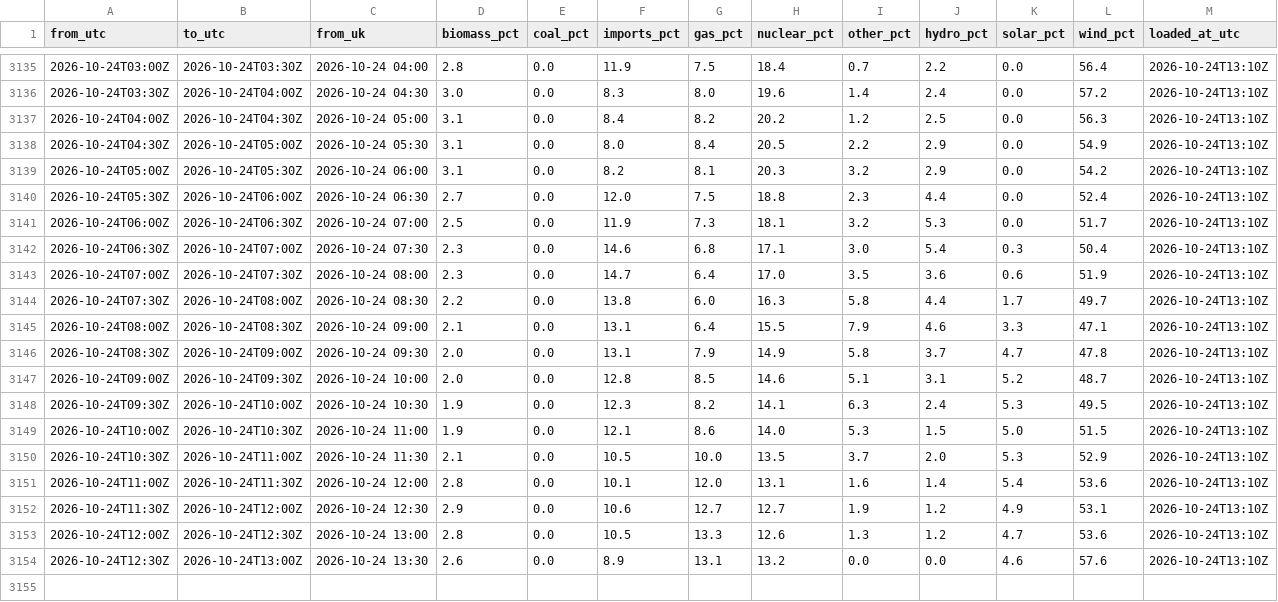
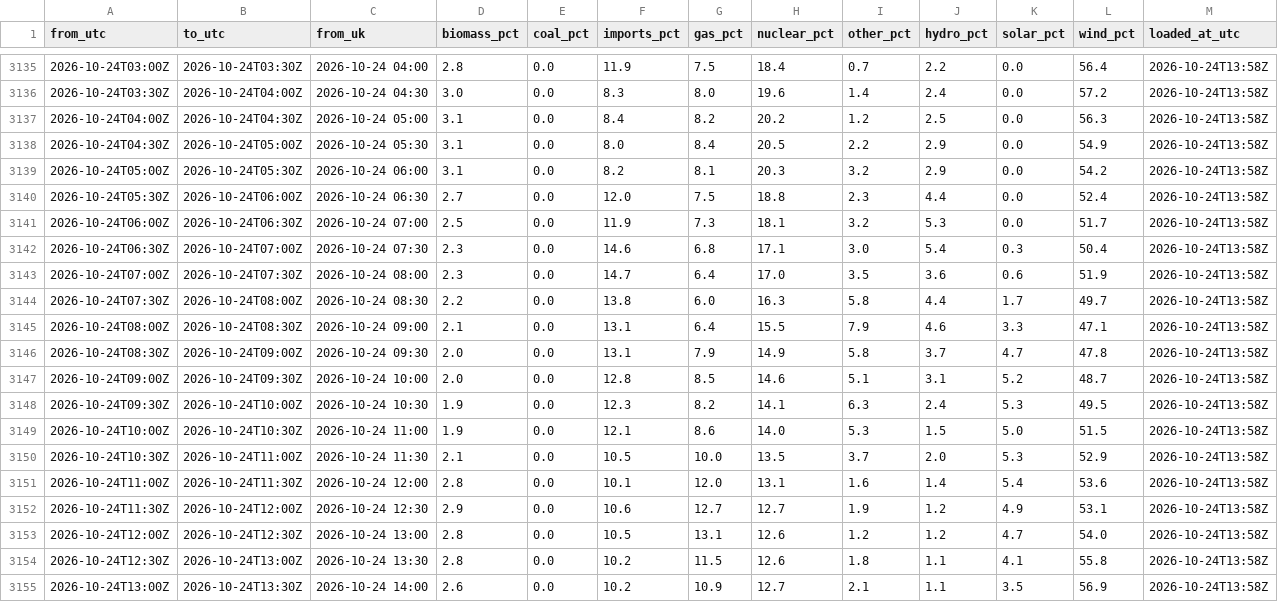
Before and after one commit to raphaliyarohit-collab/uk-grid-carbon, a CSV file: data/national_generation.csv, drawn as a sheet; only a part is shown, gaps mark what is left out; the diff covers the shown part only.

```diff
--- a/data/national_generation.csv
+++ b/data/national_generation.csv
@@ -3135,20 +3135,21 @@ from_utc,to_utc,from_uk,biomass_pct,coal_pct,imports_pct,gas_pct,nuclear_pct,oth
-2026-10-24T03:00Z,2026-10-24T03:30Z,2026-10-24 04:00,2.8,0.0,11.9,7.5,18.4,0.7,2.2,0.0,56.4,2026-10-24T13:10Z
-2026-10-24T03:30Z,2026-10-24T04:00Z,2026-10-24 04:30,3.0,0.0,8.3,8.0,19.6,1.4,2.4,0.0,57.2,2026-10-24T13:10Z
-2026-10-24T04:00Z,2026-10-24T04:30Z,2026-10-24 05:00,3.1,0.0,8.4,8.2,20.2,1.2,2.5,0.0,56.3,2026-10-24T13:10Z
-2026-10-24T04:30Z,2026-10-24T05:00Z,2026-10-24 05:30,3.1,0.0,8.0,8.4,20.5,2.2,2.9,0.0,54.9,2026-10-24T13:10Z
-2026-10-24T05:00Z,2026-10-24T05:30Z,2026-10-24 06:00,3.1,0.0,8.2,8.1,20.3,3.2,2.9,0.0,54.2,2026-10-24T13:10Z
-2026-10-24T05:30Z,2026-10-24T06:00Z,2026-10-24 06:30,2.7,0.0,12.0,7.5,18.8,2.3,4.4,0.0,52.4,2026-10-24T13:10Z
-2026-10-24T06:00Z,2026-10-24T06:30Z,2026-10-24 07:00,2.5,0.0,11.9,7.3,18.1,3.2,5.3,0.0,51.7,2026-10-24T13:10Z
-2026-10-24T06:30Z,2026-10-24T07:00Z,2026-10-24 07:30,2.3,0.0,14.6,6.8,17.1,3.0,5.4,0.3,50.4,2026-10-24T13:10Z
-2026-10-24T07:00Z,2026-10-24T07:30Z,2026-10-24 08:00,2.3,0.0,14.7,6.4,17.0,3.5,3.6,0.6,51.9,2026-10-24T13:10Z
-2026-10-24T07:30Z,2026-10-24T08:00Z,2026-10-24 08:30,2.2,0.0,13.8,6.0,16.3,5.8,4.4,1.7,49.7,2026-10-24T13:10Z
-2026-10-24T08:00Z,2026-10-24T08:30Z,2026-10-24 09:00,2.1,0.0,13.1,6.4,15.5,7.9,4.6,3.3,47.1,2026-10-24T13:10Z
-2026-10-24T08:30Z,2026-10-24T09:00Z,2026-10-24 09:30,2.0,0.0,13.1,7.9,14.9,5.8,3.7,4.7,47.8,2026-10-24T13:10Z
-2026-10-24T09:00Z,2026-10-24T09:30Z,2026-10-24 10:00,2.0,0.0,12.8,8.5,14.6,5.1,3.1,5.2,48.7,2026-10-24T13:10Z
-2026-10-24T09:30Z,2026-10-24T10:00Z,2026-10-24 10:30,1.9,0.0,12.3,8.2,14.1,6.3,2.4,5.3,49.5,2026-10-24T13:10Z
-2026-10-24T10:00Z,2026-10-24T10:30Z,2026-10-24 11:00,1.9,0.0,12.1,8.6,14.0,5.3,1.5,5.0,51.5,2026-10-24T13:10Z
-2026-10-24T10:30Z,2026-10-24T11:00Z,2026-10-24 11:30,2.1,0.0,10.5,10.0,13.5,3.7,2.0,5.3,52.9,2026-10-24T13:10Z
-2026-10-24T11:00Z,2026-10-24T11:30Z,2026-10-24 12:00,2.8,0.0,10.1,12.0,13.1,1.6,1.4,5.4,53.6,2026-10-24T13:10Z
-2026-10-24T11:30Z,2026-10-24T12:00Z,2026-10-24 12:30,2.9,0.0,10.6,12.7,12.7,1.9,1.2,4.9,53.1,2026-10-24T13:10Z
-2026-10-24T12:00Z,2026-10-24T12:30Z,2026-10-24 13:00,2.8,0.0,10.5,13.3,12.6,1.3,1.2,4.7,53.6,2026-10-24T13:10Z
-2026-10-24T12:30Z,2026-10-24T13:00Z,2026-10-24 13:30,2.6,0.0,8.9,13.1,13.2,0.0,0.0,4.6,57.6,2026-10-24T13:10Z
+2026-10-24T03:00Z,2026-10-24T03:30Z,2026-10-24 04:00,2.8,0.0,11.9,7.5,18.4,0.7,2.2,0.0,56.4,2026-10-24T13:58Z
+2026-10-24T03:30Z,2026-10-24T04:00Z,2026-10-24 04:30,3.0,0.0,8.3,8.0,19.6,1.4,2.4,0.0,57.2,2026-10-24T13:58Z
+2026-10-24T04:00Z,2026-10-24T04:30Z,2026-10-24 05:00,3.1,0.0,8.4,8.2,20.2,1.2,2.5,0.0,56.3,2026-10-24T13:58Z
+2026-10-24T04:30Z,2026-10-24T05:00Z,2026-10-24 05:30,3.1,0.0,8.0,8.4,20.5,2.2,2.9,0.0,54.9,2026-10-24T13:58Z
+2026-10-24T05:00Z,2026-10-24T05:30Z,2026-10-24 06:00,3.1,0.0,8.2,8.1,20.3,3.2,2.9,0.0,54.2,2026-10-24T13:58Z
+2026-10-24T05:30Z,2026-10-24T06:00Z,2026-10-24 06:30,2.7,0.0,12.0,7.5,18.8,2.3,4.4,0.0,52.4,2026-10-24T13:58Z
+2026-10-24T06:00Z,2026-10-24T06:30Z,2026-10-24 07:00,2.5,0.0,11.9,7.3,18.1,3.2,5.3,0.0,51.7,2026-10-24T13:58Z
+2026-10-24T06:30Z,2026-10-24T07:00Z,2026-10-24 07:30,2.3,0.0,14.6,6.8,17.1,3.0,5.4,0.3,50.4,2026-10-24T13:58Z
+2026-10-24T07:00Z,2026-10-24T07:30Z,2026-10-24 08:00,2.3,0.0,14.7,6.4,17.0,3.5,3.6,0.6,51.9,2026-10-24T13:58Z
+2026-10-24T07:30Z,2026-10-24T08:00Z,2026-10-24 08:30,2.2,0.0,13.8,6.0,16.3,5.8,4.4,1.7,49.7,2026-10-24T13:58Z
+2026-10-24T08:00Z,2026-10-24T08:30Z,2026-10-24 09:00,2.1,0.0,13.1,6.4,15.5,7.9,4.6,3.3,47.1,2026-10-24T13:58Z
+2026-10-24T08:30Z,2026-10-24T09:00Z,2026-10-24 09:30,2.0,0.0,13.1,7.9,14.9,5.8,3.7,4.7,47.8,2026-10-24T13:58Z
+2026-10-24T09:00Z,2026-10-24T09:30Z,2026-10-24 10:00,2.0,0.0,12.8,8.5,14.6,5.1,3.1,5.2,48.7,2026-10-24T13:58Z
+2026-10-24T09:30Z,2026-10-24T10:00Z,2026-10-24 10:30,1.9,0.0,12.3,8.2,14.1,6.3,2.4,5.3,49.5,2026-10-24T13:58Z
+2026-10-24T10:00Z,2026-10-24T10:30Z,2026-10-24 11:00,1.9,0.0,12.1,8.6,14.0,5.3,1.5,5.0,51.5,2026-10-24T13:58Z
+2026-10-24T10:30Z,2026-10-24T11:00Z,2026-10-24 11:30,2.1,0.0,10.5,10.0,13.5,3.7,2.0,5.3,52.9,2026-10-24T13:58Z
+2026-10-24T11:00Z,2026-10-24T11:30Z,2026-10-24 12:00,2.8,0.0,10.1,12.0,13.1,1.6,1.4,5.4,53.6,2026-10-24T13:58Z
+2026-10-24T11:30Z,2026-10-24T12:00Z,2026-10-24 12:30,2.9,0.0,10.6,12.7,12.7,1.9,1.2,4.9,53.1,2026-10-24T13:58Z
+2026-10-24T12:00Z,2026-10-24T12:30Z,2026-10-24 13:00,2.8,0.0,10.5,13.1,12.6,1.2,1.2,4.7,54.0,2026-10-24T13:58Z
+2026-10-24T12:30Z,2026-10-24T13:00Z,2026-10-24 13:30,2.8,0.0,10.2,11.5,12.6,1.8,1.1,4.1,55.8,2026-10-24T13:58Z
+2026-10-24T13:00Z,2026-10-24T13:30Z,2026-10-24 14:00,2.6,0.0,10.2,10.9,12.7,2.1,1.1,3.5,56.9,2026-10-24T13:58Z
```
Also changed, not shown: 27 edited cells elsewhere in this file, data/national_intensity.csv, data/regional_forecast_48h.csv, 1 other file.
